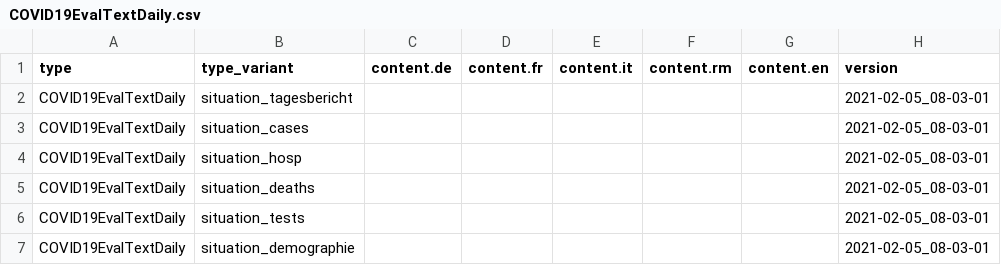
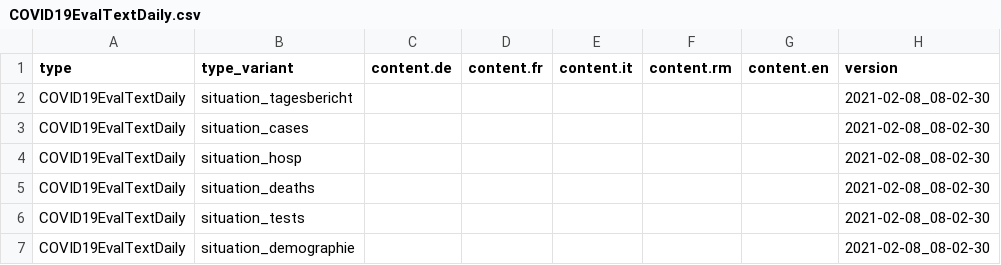
Before and after one commit to basler-bebbi/covid_bag, a CSV file: COVID19EvalTextDaily.csv, drawn as a sheet.

```diff
--- a/COVID19EvalTextDaily.csv
+++ b/COVID19EvalTextDaily.csv
@@ -1,7 +1,7 @@
 "type","type_variant","content.de","content.fr","content.it","content.rm","content.en","version"
-"COVID19EvalTextDaily","situation_tagesbericht","","","","","","2021-02-05_08-03-01"
-"COVID19EvalTextDaily","situation_cases","","","","","","2021-02-05_08-03-01"
-"COVID19EvalTextDaily","situation_hosp","","","","","","2021-02-05_08-03-01"
-"COVID19EvalTextDaily","situation_deaths","","","","","","2021-02-05_08-03-01"
-"COVID19EvalTextDaily","situation_tests","","","","","","2021-02-05_08-03-01"
-"COVID19EvalTextDaily","situation_demographie","","","","","","2021-02-05_08-03-01"
+"COVID19EvalTextDaily","situation_tagesbericht","","","","","","2021-02-08_08-02-30"
+"COVID19EvalTextDaily","situation_cases","","","","","","2021-02-08_08-02-30"
+"COVID19EvalTextDaily","situation_hosp","","","","","","2021-02-08_08-02-30"
+"COVID19EvalTextDaily","situation_deaths","","","","","","2021-02-08_08-02-30"
+"COVID19EvalTextDaily","situation_tests","","","","","","2021-02-08_08-02-30"
+"COVID19EvalTextDaily","situation_demographie","","","","","","2021-02-08_08-02-30"
```
Also changed, not shown: COVID19Cases_geoRegion_w.csv, COVID19Death_geoRegion_w.csv, 17 other files.
